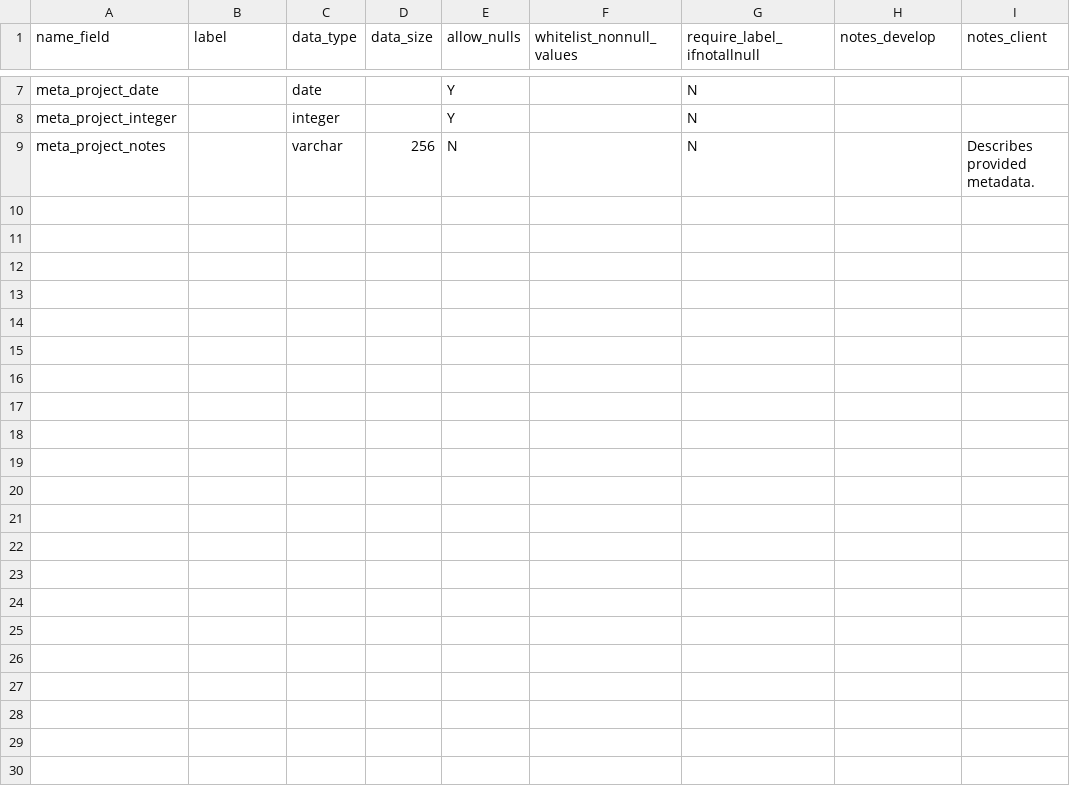
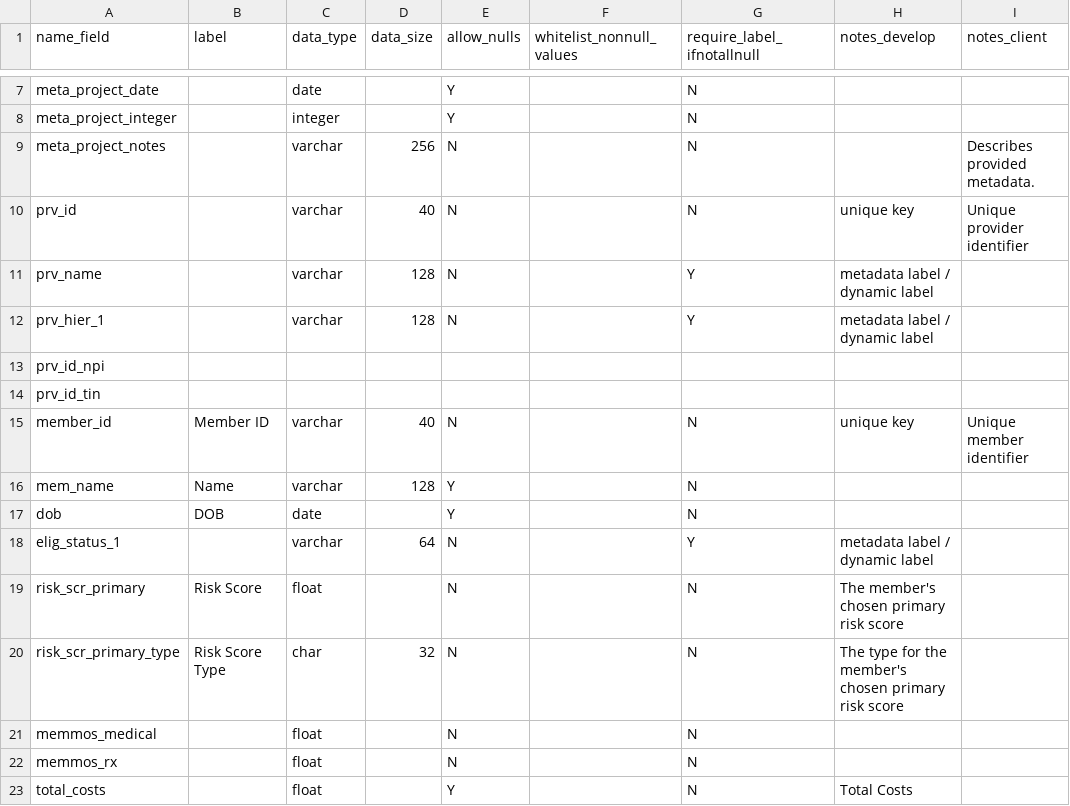
Before and after one commit to Milliman-PRM/physician_scorecard, a CSV file: Processing/data_model/Physician_Scorecard_Fields.csv, drawn as a sheet; only a part is shown, gaps mark what is left out; the diff covers the shown part only.

```diff
--- a/Processing/data_model/Physician_Scorecard_Fields.csv
+++ b/Processing/data_model/Physician_Scorecard_Fields.csv
@@ -9 +9,15 @@ meta_project_integer,,integer,,Y,,N,,
 meta_project_notes,,varchar,256,N,,N,,Describes provided metadata.
+prv_id,,varchar,40,N,,N,unique key,Unique provider identifier
+prv_name,,varchar,128,N,,Y,metadata label / dynamic label,
+prv_hier_1,,varchar,128,N,,Y,metadata label / dynamic label,
+prv_id_npi,,,,,,,,
+prv_id_tin,,,,,,,,
+member_id,Member ID,varchar,40,N,,N,unique key,Unique member identifier
+mem_name,Name,varchar,128,Y,,N,,
+dob,DOB,date,,Y,,N,,
+elig_status_1,,varchar,64,N,,Y,metadata label / dynamic label,
+risk_scr_primary,Risk Score,float,,N,,N,The member's chosen primary risk score,
+risk_scr_primary_type,Risk Score Type,char,32,N,,N,The type for the member's chosen primary risk score,
+memmos_medical,,float,,N,,N,,
+memmos_rx,,float,,N,,N,,
+total_costs,,float,,Y,,N,Total Costs,
```
Also changed, not shown: 13 added rows elsewhere in this file, Processing/data_model/Physician_Scorecard_Tables.csv.
